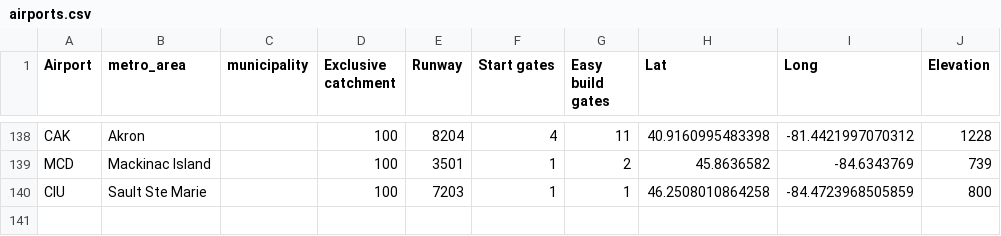
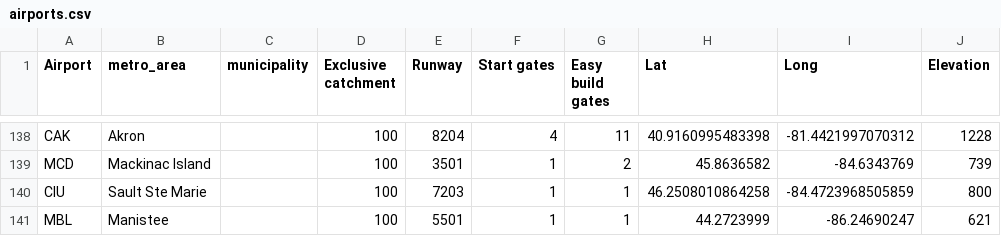
Before and after one commit to johnbrussell/airline-game, a CSV file: data/airports.csv, drawn as a sheet; only a part is shown, gaps mark what is left out; the diff names each change by its address in the sheet, - before the commit and + after, or states it on an @@ line.

Commit message:
Manistee, MI

```diff
--- a/data/airports.csv
+++ b/data/airports.csv
+row 141: MBL | Manistee |  | 100 | 5501 | 1 | 1 | 44.2723999 | -86.24690247 | 621
```
Also changed, not shown: data/metro_areas.csv, data/populations.csv, 1 other file.
